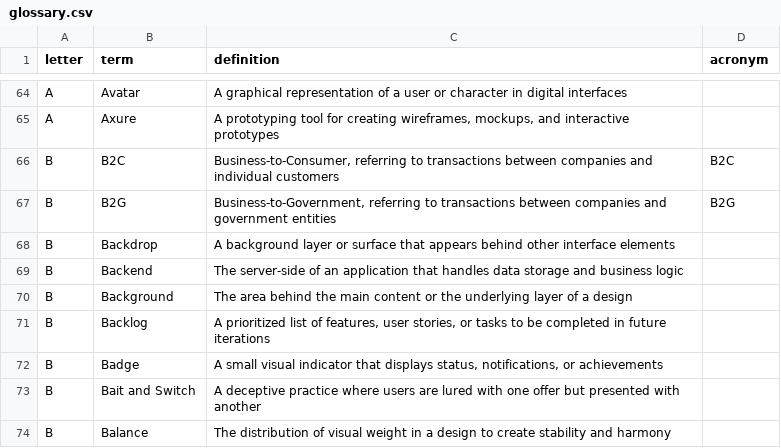
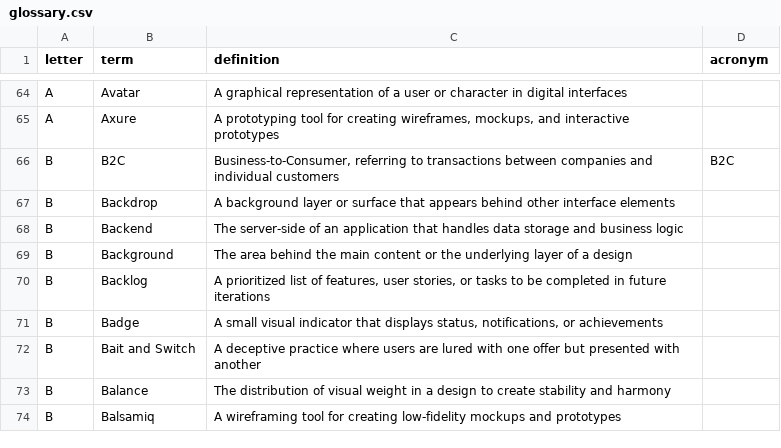
Before and after one commit to calee1/uxglossary, a CSV file: data/glossary.csv, drawn as a sheet; only a part is shown, gaps mark what is left out; the shorter side is filled out with more unchanged rows; the diff names each change by its address in the sheet, - before the commit and + after, or states it on an @@ line.

Commit message:
Update glossary: 2025-06-04T23:14:10.775Z

```diff
--- a/data/glossary.csv
+++ b/data/glossary.csv
-row 67: B | B2G | Business-to-Government, referring to transactions between companies and government entities | B2G
```
